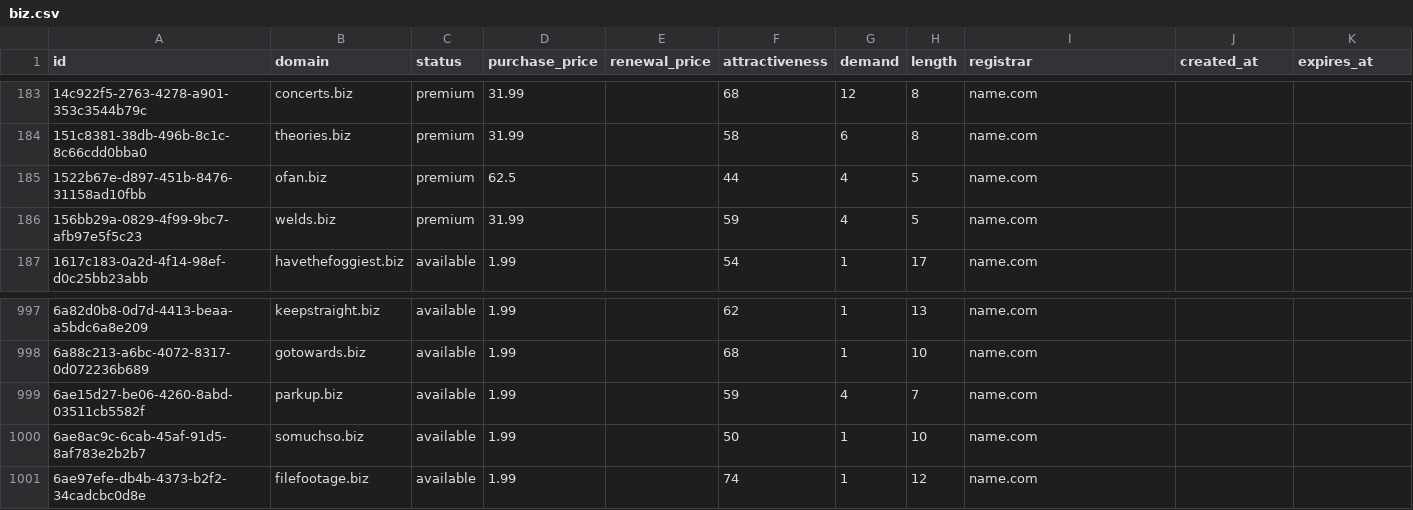
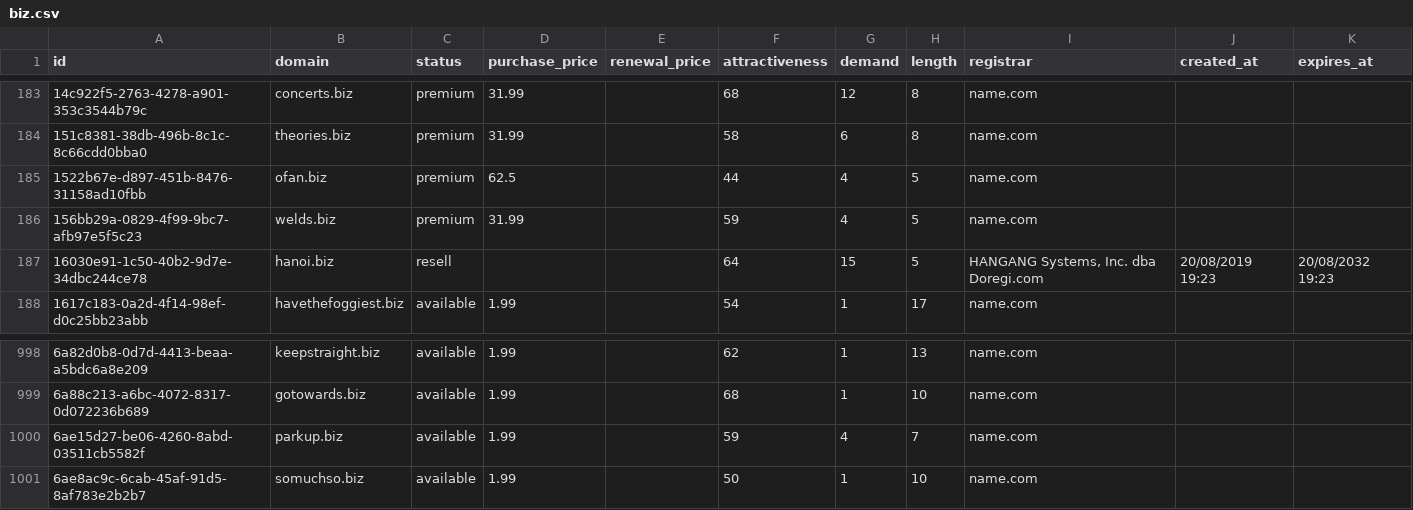
Before and after one commit to UniqueDomains/biz-oneword-domains, a CSV file: biz.csv, drawn as a sheet; only a part is shown, gaps mark what is left out.

Commit message:
Domains update

```diff
--- a/biz.csv
+++ b/biz.csv
@@ -186,2 +186,3 @@ id,domain,status,purchase_price,renewal_price,attractiveness,demand,length,regis
 156bb29a-0829-4f99-9bc7-afb97e5f5c23,welds.biz,premium,31.99,,59,4,5,name.com,,
+16030e91-1c50-40b2-9d7e-34dbc244ce78,hanoi.biz,resell,,,64,15,5,"HANGANG Systems, Inc. dba Doregi.com",20/08/2019 19:23,20/08/2032 19:23
 1617c183-0a2d-4f14-98ef-d0c25bb23abb,havethefoggiest.biz,available,1.99,,54,1,17,name.com,,
@@ -1000,2 +1001 @@ id,domain,status,purchase_price,renewal_price,attractiveness,demand,length,regis
 6ae8ac9c-6cab-45af-91d5-8af783e2b2b7,somuchso.biz,available,1.99,,50,1,10,name.com,,
-6ae97efe-db4b-4373-b2f2-34cadcbc0d8e,filefootage.biz,available,1.99,,74,1,12,name.com,,
```
Also changed, not shown: 4 other files.
